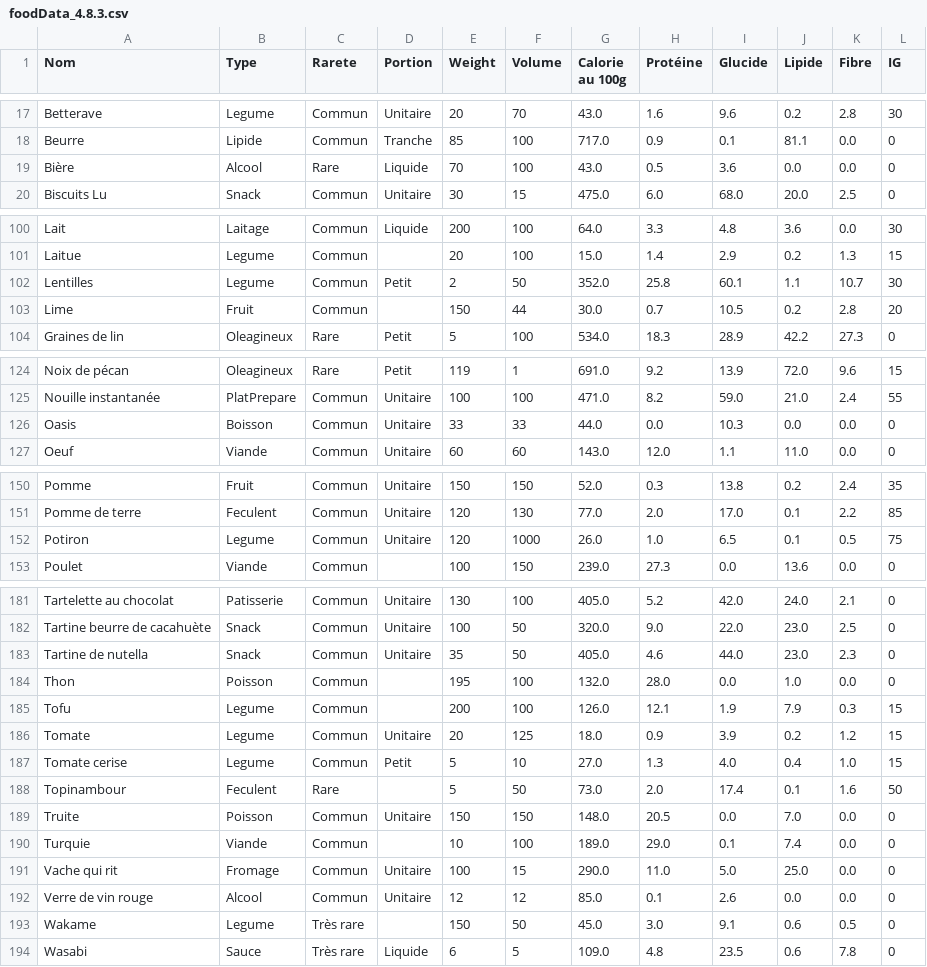
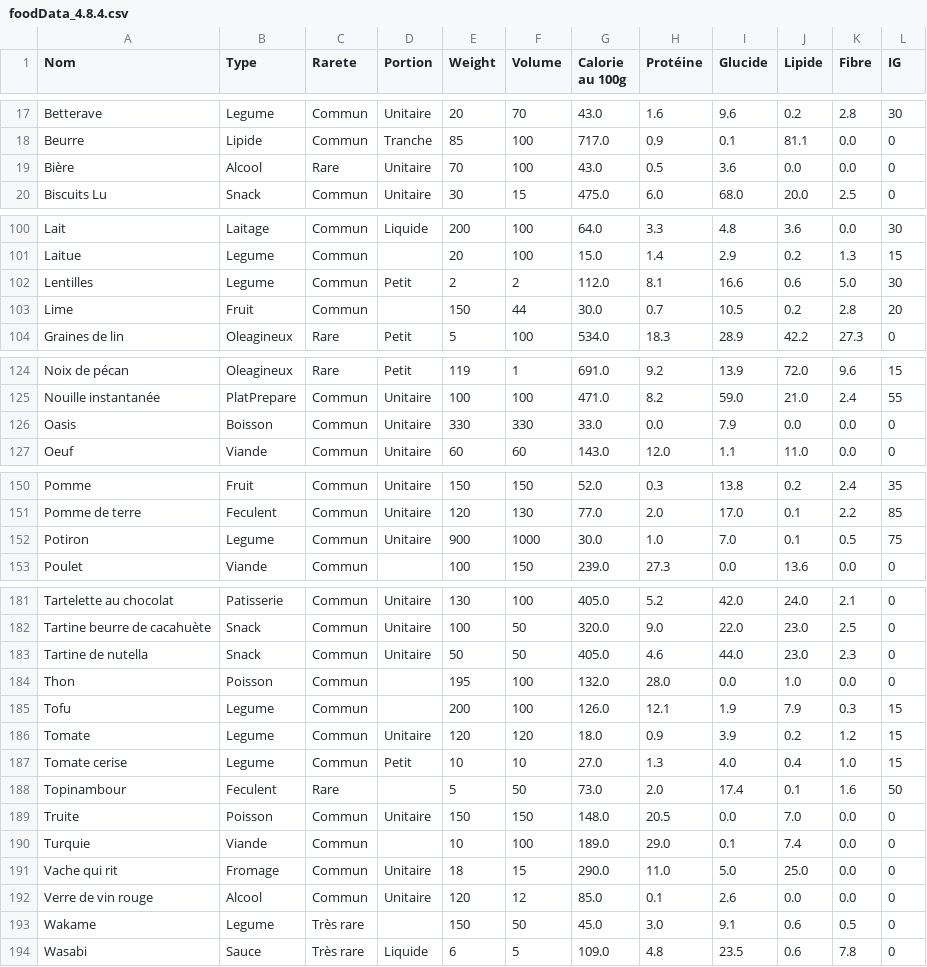
Before and after one commit to ElBarranco/NutriGameQuizz, a CSV file: Assets/Resources/foodData_4.8.4.csv (was Assets/Resources/foodData_4.8.3.csv), drawn as a sheet; only a part is shown, gaps mark what is left out; the diff covers the shown part only.

```diff
--- a/Assets/Resources/foodData_4.8.3.csv
+++ b/Assets/Resources/foodData_4.8.4.csv
@@ -18,3 +18,3 @@ Betterave,Legume,Commun,Unitaire,20,70,43.0,1.6,9.6,0.2,2.8,30
 Beurre,Lipide,Commun,Tranche,85,100,717.0,0.9,0.1,81.1,0.0,0
-Bière,Alcool,Rare,Liquide,70,100,43.0,0.5,3.6,0.0,0.0,0
+Bière,Alcool,Rare,Unitaire,70,100,43.0,0.5,3.6,0.0,0.0,0
 Biscuits Lu,Snack,Commun,Unitaire,30,15,475.0,6.0,68.0,20.0,2.5,0
@@ -101,3 +101,3 @@ Lait,Laitage,Commun,Liquide,200,100,64.0,3.3,4.8,3.6,0.0,30
 Laitue,Legume,Commun,,20,100,15.0,1.4,2.9,0.2,1.3,15
-Lentilles,Legume,Commun,Petit,2,50,352.0,25.8,60.1,1.1,10.7,30
+Lentilles,Legume,Commun,Petit,2,2,112.0,8.1,16.6,0.6,5.0,30
 Lime,Fruit,Commun,,150,44,30.0,0.7,10.5,0.2,2.8,20
@@ -125,3 +125,3 @@ Noix de pécan,Oleagineux,Rare,Petit,119,1,691.0,9.2,13.9,72.0,9.6,15
 Nouille instantanée,PlatPrepare,Commun,Unitaire,100,100,471.0,8.2,59.0,21.0,2.4,55
-Oasis,Boisson,Commun,Unitaire,33,33,44.0,0.0,10.3,0.0,0.0,0
+Oasis,Boisson,Commun,Unitaire,330,330,33.0,0.0,7.9,0.0,0.0,0
 Oeuf,Viande,Commun,Unitaire,60,60,143.0,12.0,1.1,11.0,0.0,0
@@ -151,3 +151,3 @@ Pomme,Fruit,Commun,Unitaire,150,150,52.0,0.3,13.8,0.2,2.4,35
 Pomme de terre,Feculent,Commun,Unitaire,120,130,77.0,2.0,17.0,0.1,2.2,85
-Potiron,Legume,Commun,Unitaire,120,1000,26.0,1.0,6.5,0.1,0.5,75
+Potiron,Legume,Commun,Unitaire,900,1000,30.0,1.0,7.0,0.1,0.5,75
 Poulet,Viande,Commun,,100,150,239.0,27.3,0.0,13.6,0.0,0
@@ -182,7 +182,7 @@ Tartelette au chocolat,Patisserie,Commun,Unitaire,130,100,405.0,5.2,42.0,24.0,2.
 Tartine beurre de cacahuète,Snack,Commun,Unitaire,100,50,320.0,9.0,22.0,23.0,2.5,0
-Tartine de nutella,Snack,Commun,Unitaire,35,50,405.0,4.6,44.0,23.0,2.3,0
+Tartine de nutella,Snack,Commun,Unitaire,50,50,405.0,4.6,44.0,23.0,2.3,0
 Thon,Poisson,Commun,,195,100,132.0,28.0,0.0,1.0,0.0,0
 Tofu,Legume,Commun,,200,100,126.0,12.1,1.9,7.9,0.3,15
-Tomate,Legume,Commun,Unitaire,20,125,18.0,0.9,3.9,0.2,1.2,15
-Tomate cerise,Legume,Commun,Petit,5,10,27.0,1.3,4.0,0.4,1.0,15
+Tomate,Legume,Commun,Unitaire,120,120,18.0,0.9,3.9,0.2,1.2,15
+Tomate cerise,Legume,Commun,Petit,10,10,27.0,1.3,4.0,0.4,1.0,15
 Topinambour,Feculent,Rare,,5,50,73.0,2.0,17.4,0.1,1.6,50
@@ -190,4 +190,4 @@ Truite,Poisson,Commun,Unitaire,150,150,148.0,20.5,0.0,7.0,0.0,0
 Turquie,Viande,Commun,,10,100,189.0,29.0,0.1,7.4,0.0,0
-Vache qui rit,Fromage,Commun,Unitaire,100,15,290.0,11.0,5.0,25.0,0.0,0
-Verre de vin rouge,Alcool,Commun,Unitaire,12,12,85.0,0.1,2.6,0.0,0.0,0
+Vache qui rit,Fromage,Commun,Unitaire,18,15,290.0,11.0,5.0,25.0,0.0,0
+Verre de vin rouge,Alcool,Commun,Unitaire,120,12,85.0,0.1,2.6,0.0,0.0,0
 Wakame,Legume,Très rare,,150,50,45.0,3.0,9.1,0.6,0.5,0
```
Also changed, not shown: 3 added rows and 30 edited cells elsewhere in this file, 47 other files.
